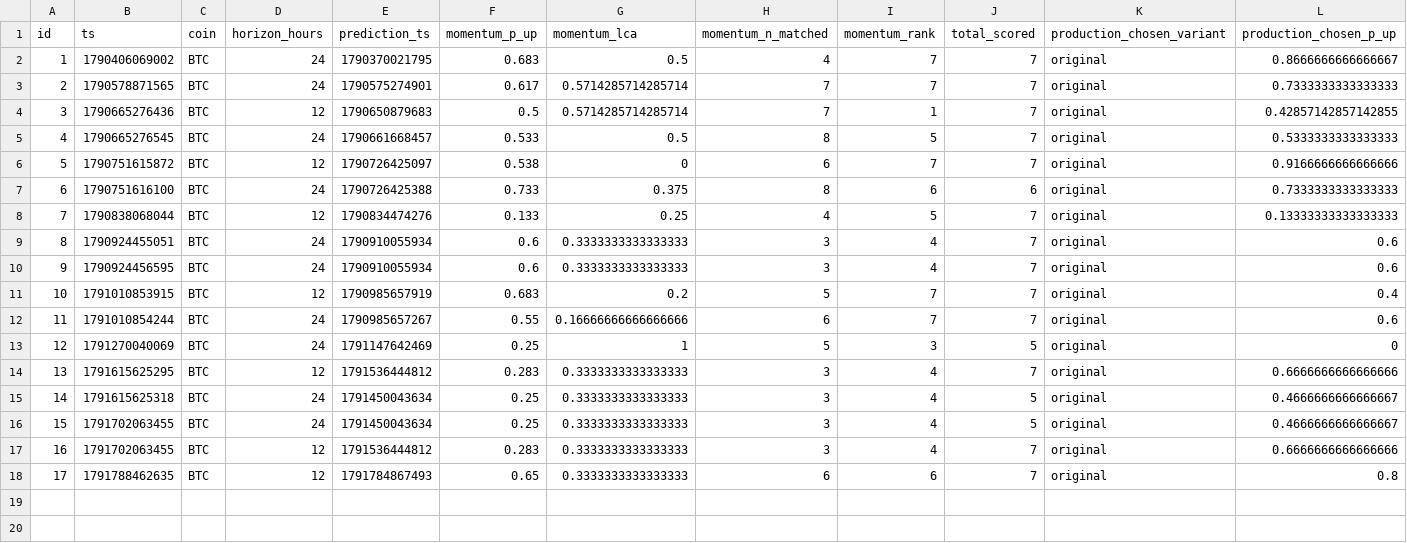
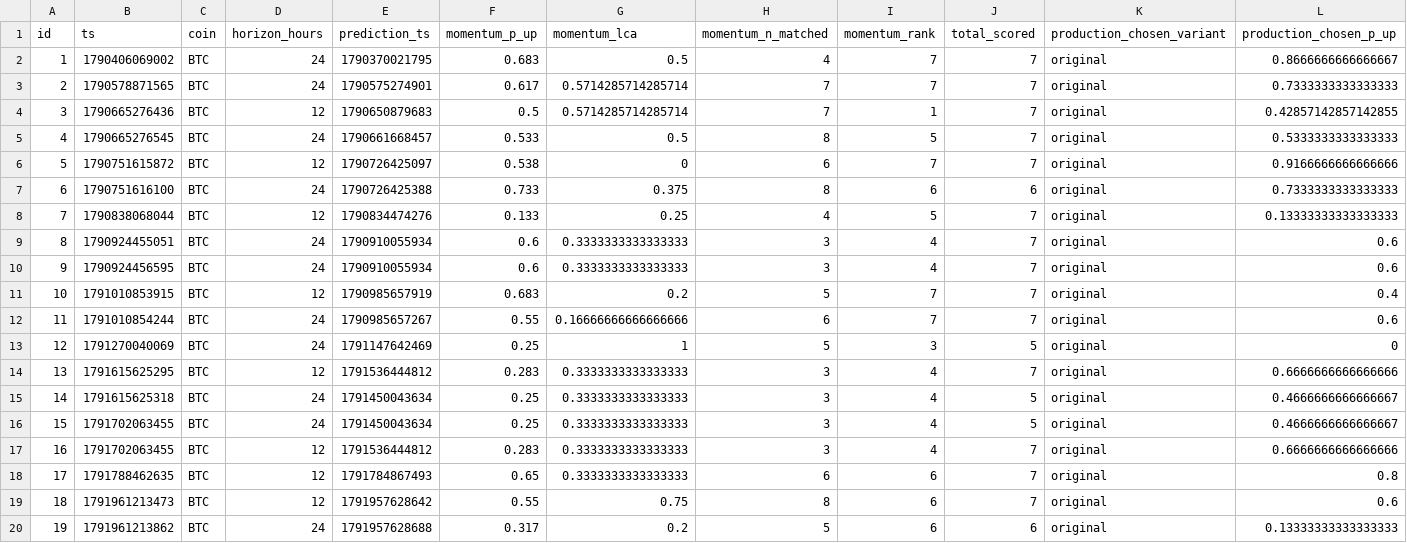
Before and after one commit to quiquandon-oss/PulseWorkerV2, a CSV file: data-exports/selection_decisions_momentum.csv, drawn as a sheet; only a part is shown; rows hold the shown columns only; the diff names each change by its address in the sheet, - before the commit and + after, or states it on an @@ line.

```diff
--- a/data-exports/selection_decisions_momentum.csv
+++ b/data-exports/selection_decisions_momentum.csv
+row 19: 18 | 1791961213473 | BTC | 12 | 1791957628642 | 0.55 | 0.75 | 8 | 6 | 7 | original | 0.6
+row 20: 19 | 1791961213862 | BTC | 24 | 1791957628688 | 0.317 | 0.2 | 5 | 6 | 6 | original | 0.13333333333333333
```
Also changed, not shown: data-exports/btc_predictions.csv, data-exports/eth_predictions.csv, 4 other files.
